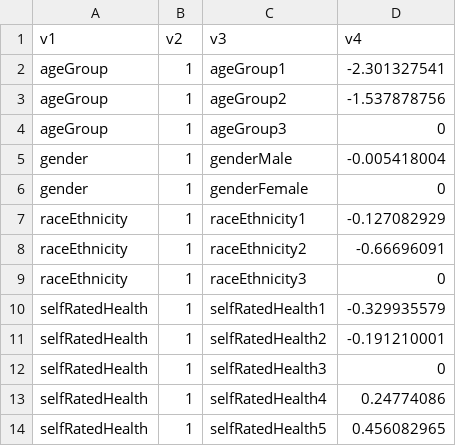
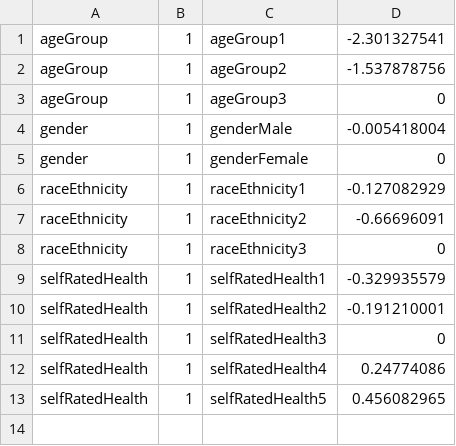
Before and after one commit to Vince-Jin/testbin, a CSV file: test2/assets/csv/model1.csv, drawn as a sheet.

Commit message:
Add files via upload

```diff
--- a/test2/assets/csv/model1.csv
+++ b/test2/assets/csv/model1.csv
@@ -1,2 +1 @@
-v1,v2,v3,v4
 ageGroup,1,ageGroup1,-2.301327541
```
